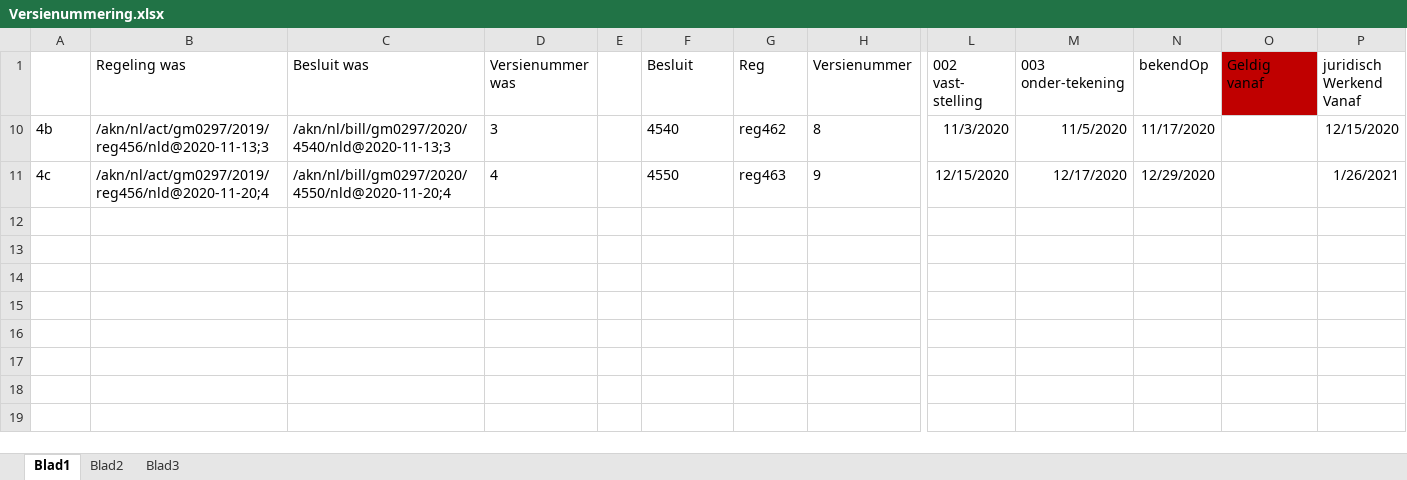
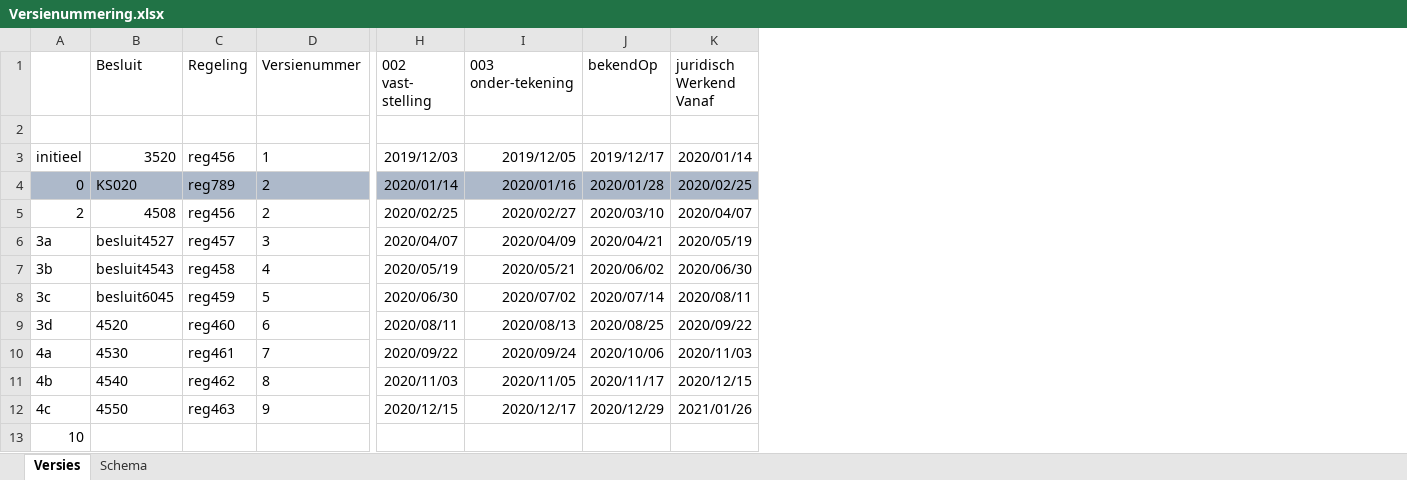
Before and after one commit to Geonovum/xml_omgevingsplan_gemeentestad, an Excel workbook: Versienummering.xlsx, sheet Versies, drawn as a sheet; only a part is shown, gaps mark what is left out; values as stored, in another font and other column widths than the file's, no borders; 1 other sheet too large or unreadable and not compared; removed rows and columns are numbered as before the commit, all else as after; rows hold the shown columns only; the diff names each change by its address in the sheet, - before the commit and + after, or states it on an @@ line.

Commit message:
Verdsies opvolgend gemaakt en schema aangevuld

```diff
--- a/Versienummering.xlsx (sheet Versies)
+++ b/Versienummering.xlsx (sheet Versies)
-sheet tab: Blad1
+sheet tab: Versies
-sheet tab: Blad3
+sheet tab: Schema
-sheet tab: Blad2
-column B (Regeling was), rows 10-11: /akn/nl/act/gm0297/2019/reg456/nld@2020-11-13;3 | /akn/nl/act/gm0297/2019/reg456/nld@2020-11-20;4
-column C (Besluit was), rows 10-11: /akn/nl/bill/gm0297/2020/4540/nld@2020-11-13;3 | /akn/nl/bill/gm0297/2020/4550/nld@2020-11-20;4
-column D (Versienummer was), rows 10-11: 3 | 4
-column E, empty
-column O (Geldig vanaf), empty
-C1: Reg
+C1: Regeling
+row 2: (empty)
+row 3: initieel | 3520 | reg456 | 1 | 2019/12/03 | 2019/12/05 | 2019/12/17 | 2020/01/14
+row 4: 0 | KS020 | reg789 | 2 | 2020/01/14 | 2020/01/16 | 2020/01/28 | 2020/02/25
+row 5: 2 | 4508 | reg456 | 2 | 2020/02/25 | 2020/02/27 | 2020/03/10 | 2020/04/07
+row 6: 3a | besluit4527 | reg457 | 3 | 2020/04/07 | 2020/04/09 | 2020/04/21 | 2020/05/19
+row 7: 3b | besluit4543 | reg458 | 4 | 2020/05/19 | 2020/05/21 | 2020/06/02 | 2020/06/30
+row 8: 3c | besluit6045 | reg459 | 5 | 2020/06/30 | 2020/07/02 | 2020/07/14 | 2020/08/11
+row 9: 3d | 4520 | reg460 | 6 | 2020/08/11 | 2020/08/13 | 2020/08/25 | 2020/09/22
+row 10: 4a | 4530 | reg461 | 7 | 2020/09/22 | 2020/09/24 | 2020/10/06 | 2020/11/03
-H11 (002 vast- stelling): 11/3/2020
+H11 (002 vast- stelling): 2020/11/03
-I11 (003 onder-tekening): 11/5/2020
+I11 (003 onder-tekening): 2020/11/05
-J11 (bekendOp): 11/17/2020
+J11 (bekendOp): 2020/11/17
-K11 (juridisch Werkend Vanaf): 12/15/2020
+K11 (juridisch Werkend Vanaf): 2020/12/15
-H12 (002 vast- stelling): 12/15/2020
+H12 (002 vast- stelling): 2020/12/15
-I12 (003 onder-tekening): 12/17/2020
+I12 (003 onder-tekening): 2020/12/17
-J12 (bekendOp): 12/29/2020
+J12 (bekendOp): 2020/12/29
-K12 (juridisch Werkend Vanaf): 1/26/2021
+K12 (juridisch Werkend Vanaf): 2021/01/26
@@ row 13 unhidden: 10 @@
```
Also changed, not shown: formulas that keep their value, hidden cells.
